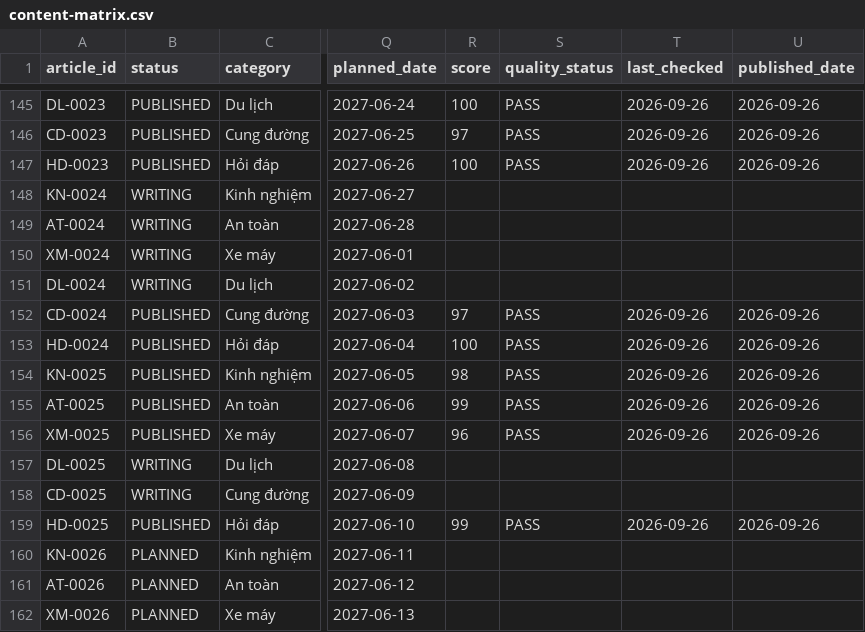
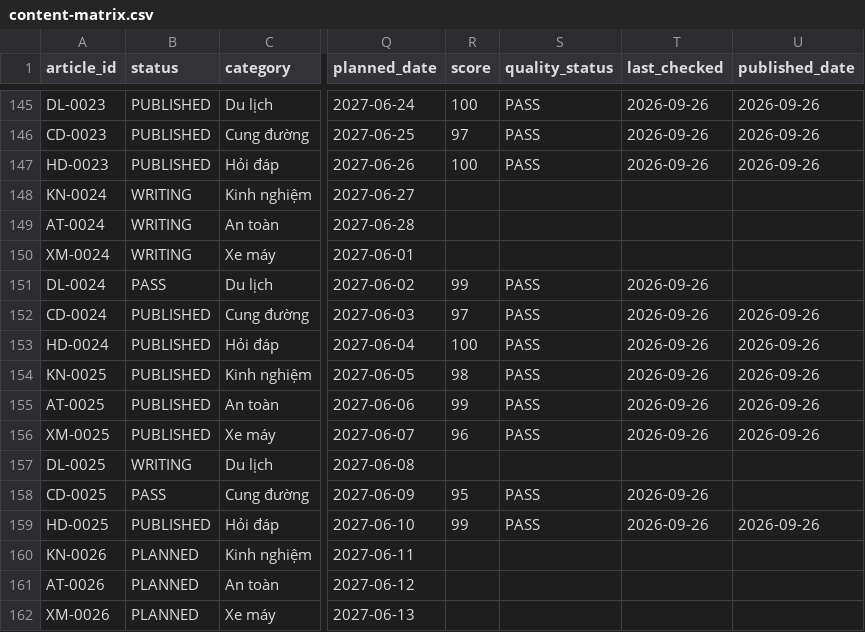
Before and after one commit to thuexemayhanoi/shop, a CSV file: data/content-matrix.csv, drawn as a sheet; only a part is shown, gaps mark what is left out; the diff names each change by its address in the sheet, - before the commit and + after, or states it on an @@ line.

```diff
--- a/data/content-matrix.csv
+++ b/data/content-matrix.csv
-B151 (status): WRITING
+B151 (status): PASS
-R151 (score): (empty)
+R151 (score): 99
-S151 (quality_status): (empty)
+S151 (quality_status): PASS
-T151 (last_checked): (empty)
+T151 (last_checked): 2026-09-26
-B158 (status): WRITING
+B158 (status): PASS
-R158 (score): (empty)
+R158 (score): 95
-S158 (quality_status): (empty)
+S158 (quality_status): PASS
-T158 (last_checked): (empty)
+T158 (last_checked): 2026-09-26
```
Also changed, not shown: 3 other files.
